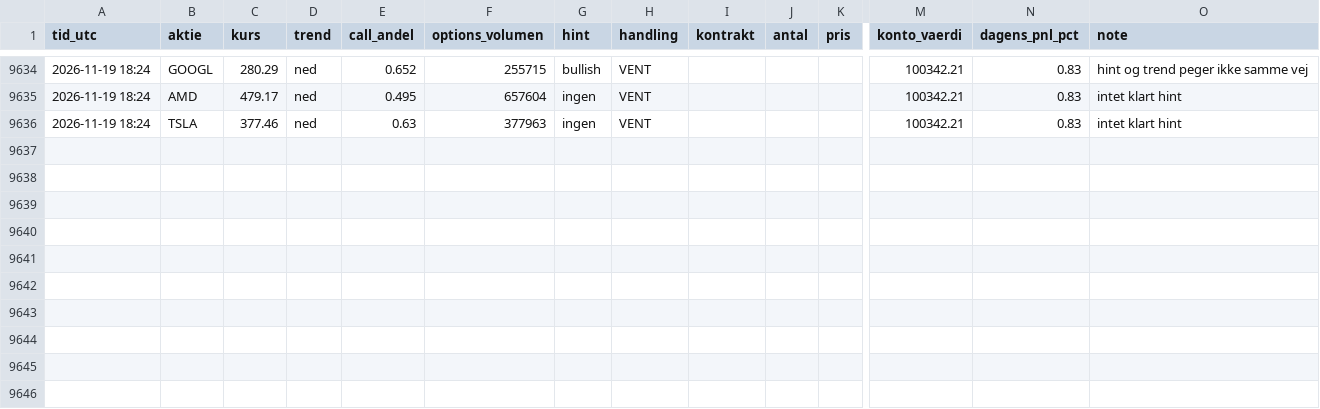
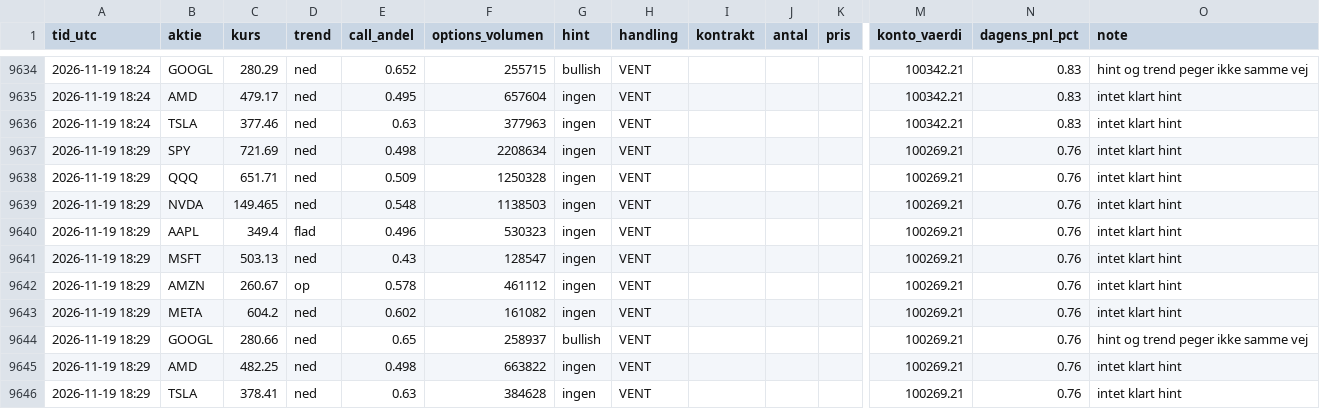
Before and after one commit to augusthavsteen757-cpu/trading-bot, a CSV file: options/trades.csv, drawn as a sheet; only a part is shown, gaps mark what is left out; rows hold the shown columns only; the diff names each change by its address in the sheet, - before the commit and + after, or states it on an @@ line.

Commit message:
Options-bot runde 2026-11-19T18:29

```diff
--- a/options/trades.csv
+++ b/options/trades.csv
+row 9637: 2026-11-19 18:29 | SPY | 721.69 | ned | 0.498 | 2208634 | ingen | VENT |  |  |  | 100269.21 | 0.76 | intet klart hint
+row 9638: 2026-11-19 18:29 | QQQ | 651.71 | ned | 0.509 | 1250328 | ingen | VENT |  |  |  | 100269.21 | 0.76 | intet klart hint
+row 9639: 2026-11-19 18:29 | NVDA | 149.465 | ned | 0.548 | 1138503 | ingen | VENT |  |  |  | 100269.21 | 0.76 | intet klart hint
+row 9640: 2026-11-19 18:29 | AAPL | 349.4 | flad | 0.496 | 530323 | ingen | VENT |  |  |  | 100269.21 | 0.76 | intet klart hint
+row 9641: 2026-11-19 18:29 | MSFT | 503.13 | ned | 0.43 | 128547 | ingen | VENT |  |  |  | 100269.21 | 0.76 | intet klart hint
+row 9642: 2026-11-19 18:29 | AMZN | 260.67 | op | 0.578 | 461112 | ingen | VENT |  |  |  | 100269.21 | 0.76 | intet klart hint
+row 9643: 2026-11-19 18:29 | META | 604.2 | ned | 0.602 | 161082 | ingen | VENT |  |  |  | 100269.21 | 0.76 | intet klart hint
+row 9644: 2026-11-19 18:29 | GOOGL | 280.66 | ned | 0.65 | 258937 | bullish | VENT |  |  |  | 100269.21 | 0.76 | hint og trend peger ikke samme vej
+row 9645: 2026-11-19 18:29 | AMD | 482.25 | ned | 0.498 | 663822 | ingen | VENT |  |  |  | 100269.21 | 0.76 | intet klart hint
+row 9646: 2026-11-19 18:29 | TSLA | 378.41 | ned | 0.63 | 384628 | ingen | VENT |  |  |  | 100269.21 | 0.76 | intet klart hint
```
